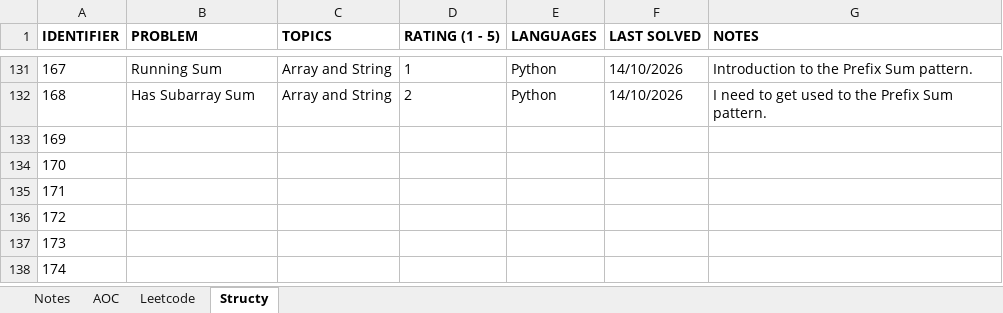
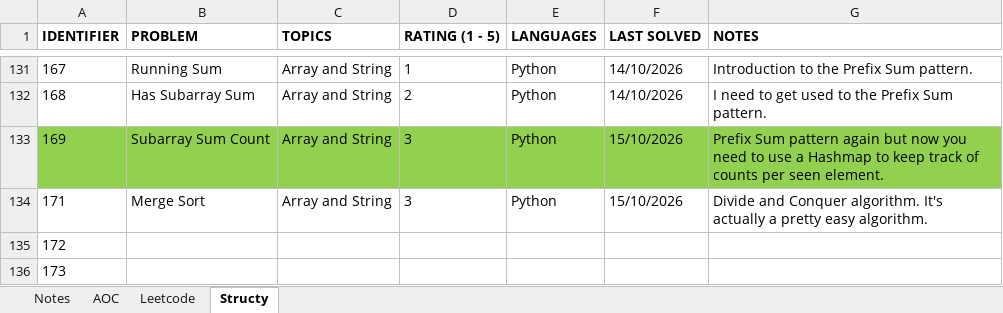
Before and after one commit to rtharris619/ProjectDSA, an Excel workbook: docs/Programming Puzzles.xlsx, sheet Structy, drawn as a sheet; only a part is shown, gaps mark what is left out; the shorter side is filled out with more unchanged rows; values as stored, in another font and other column widths than the file's, no borders; removed rows and columns are numbered as before the commit, all else as after; the diff names each change by its address in the sheet, - before the commit and + after, or states it on an @@ line.

Commit message:
structy array and string challenges

```diff
--- a/docs/Programming Puzzles.xlsx (sheet Structy)
+++ b/docs/Programming Puzzles.xlsx (sheet Structy)
-A133:G133 fill: none
+A133:G133 fill: #92D050
-B133 (PROBLEM): (empty)
+B133 (PROBLEM): Subarray Sum Count
-C133 (TOPICS): (empty)
+C133 (TOPICS): Array and String
-D133 (RATING (1 - 5)): (empty)
+D133 (RATING (1 - 5)): 3
-E133 (LANGUAGES): (empty)
+E133 (LANGUAGES): Python
-F133 (LAST SOLVED): (empty)
+F133 (LAST SOLVED): 15/10/2026
-G133 (NOTES): (empty)
+G133 (NOTES): Prefix Sum pattern again but now you need to use a Hashmap to keep track of counts per seen element.
-row 134: 170
-B134 (PROBLEM): (empty)
+B134 (PROBLEM): Merge Sort
-C134 (TOPICS): (empty)
+C134 (TOPICS): Array and String
-D134 (RATING (1 - 5)): (empty)
+D134 (RATING (1 - 5)): 3
-E134 (LANGUAGES): (empty)
+E134 (LANGUAGES): Python
-F134 (LAST SOLVED): (empty)
+F134 (LAST SOLVED): 15/10/2026
-G134 (NOTES): (empty)
+G134 (NOTES): Divide and Conquer algorithm. It's actually a pretty easy algorithm.
```
Also changed, not shown: 3 other files.
